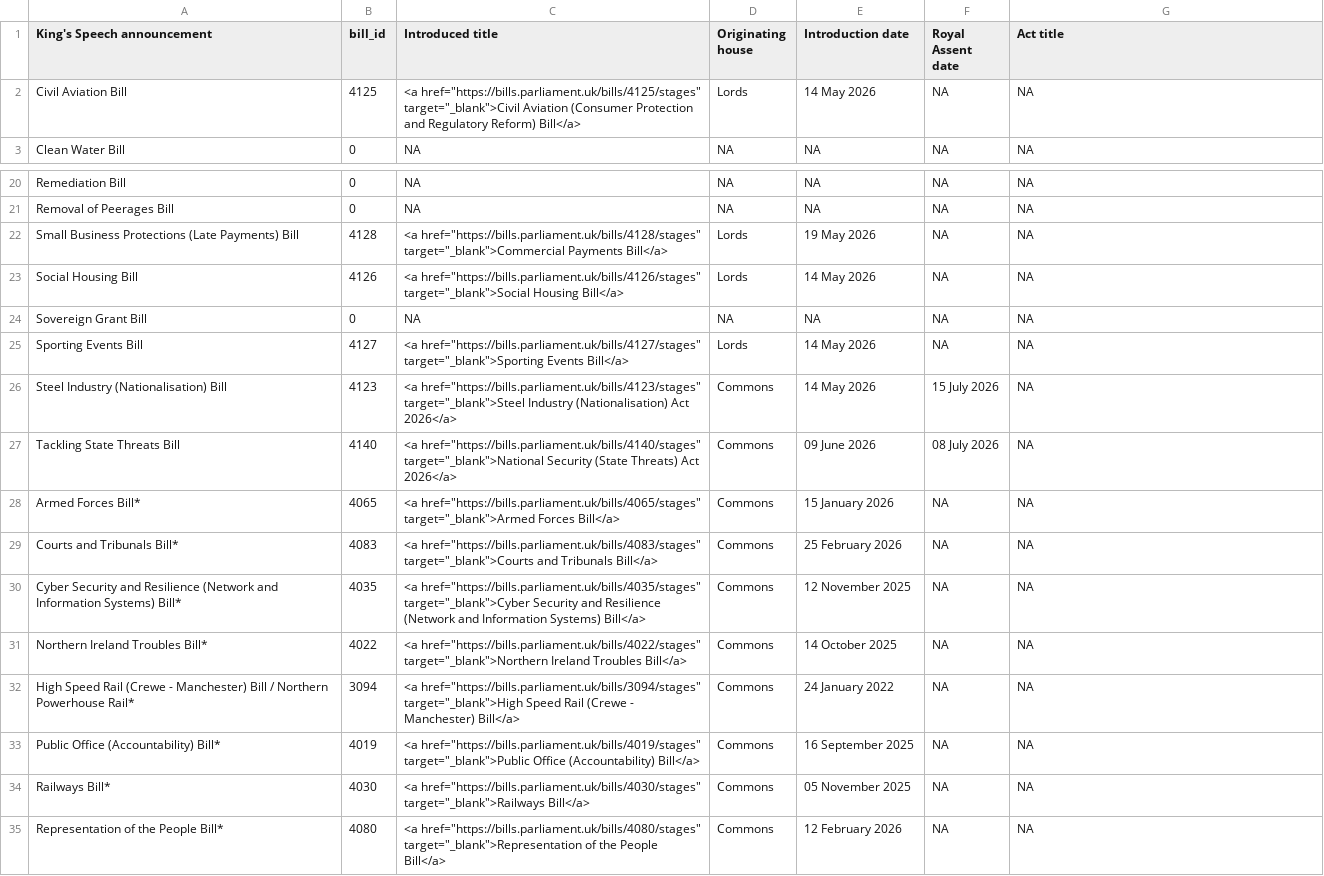
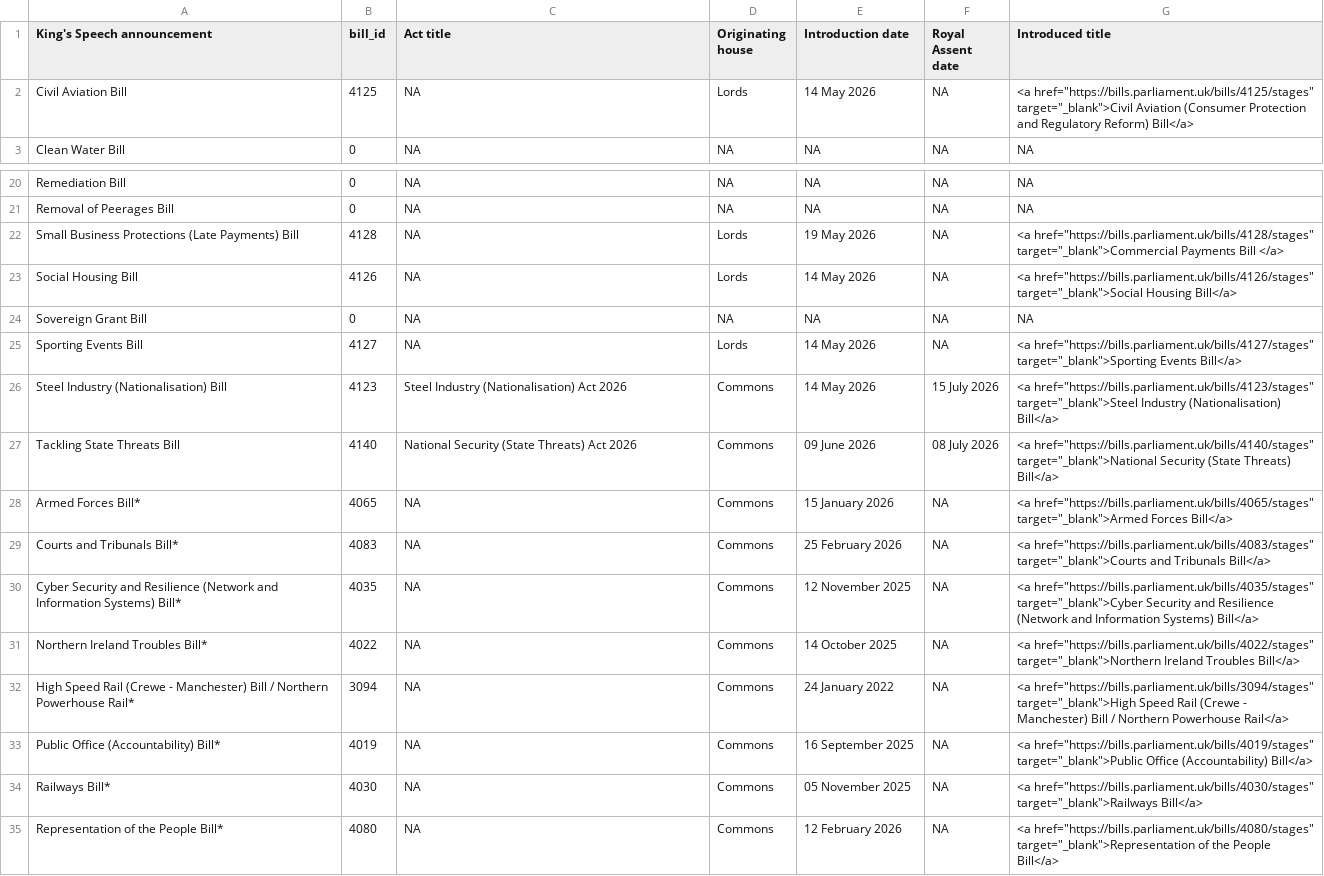
Before and after one commit to leahyc-parliament/kings_speech_bills, a CSV file: app_data/main_table.csv, drawn as a sheet; only a part is shown, gaps mark what is left out; the diff covers the shown part only.

```diff
--- a/app_data/main_table.csv
+++ b/app_data/main_table.csv
@@ -1,3 +1,3 @@
-King's Speech announcement,bill_id,Introduced title,Originating house,Introduction date,Royal Assent date,Act title
-Civil Aviation Bill,4125,"<a href=""https://bills.parliament.uk/bills/4125/stages"" target=""_blank"">Civil Aviation (Consumer Protection and Regulatory Reform) Bill</a>",Lords,14 May 2026,NA,NA
+King's Speech announcement,bill_id,Act title,Originating house,Introduction date,Royal Assent date,Introduced title
+Civil Aviation Bill,4125,NA,Lords,14 May 2026,NA,"<a href=""https://bills.parliament.uk/bills/4125/stages"" target=""_blank"">Civil Aviation (Consumer Protection and Regulatory Reform) Bill</a>"
 Clean Water Bill,0,NA,NA,NA,NA,NA
@@ -21,15 +21,15 @@ Remediation Bill,0,NA,NA,NA,NA,NA
 Removal of Peerages Bill,0,NA,NA,NA,NA,NA
-Small Business Protections (Late Payments) Bill,4128,"<a href=""https://bills.parliament.uk/bills/4128/stages"" target=""_blank"">Commercial Payments Bill</a>",Lords,19 May 2026,NA,NA
-Social Housing Bill,4126,"<a href=""https://bills.parliament.uk/bills/4126/stages"" target=""_blank"">Social Housing Bill</a>",Lords,14 May 2026,NA,NA
+Small Business Protections (Late Payments) Bill,4128,NA,Lords,19 May 2026,NA,"<a href=""https://bills.parliament.uk/bills/4128/stages"" target=""_blank"">Commercial Payments Bill </a>"
+Social Housing Bill,4126,NA,Lords,14 May 2026,NA,"<a href=""https://bills.parliament.uk/bills/4126/stages"" target=""_blank"">Social Housing Bill</a>"
 Sovereign Grant Bill,0,NA,NA,NA,NA,NA
-Sporting Events Bill,4127,"<a href=""https://bills.parliament.uk/bills/4127/stages"" target=""_blank"">Sporting Events Bill</a>",Lords,14 May 2026,NA,NA
-Steel Industry (Nationalisation) Bill,4123,"<a href=""https://bills.parliament.uk/bills/4123/stages"" target=""_blank"">Steel Industry (Nationalisation) Act 2026</a>",Commons,14 May 2026,15 July 2026,NA
-Tackling State Threats Bill,4140,"<a href=""https://bills.parliament.uk/bills/4140/stages"" target=""_blank"">National Security (State Threats) Act 2026</a>",Commons,09 June 2026,08 July 2026,NA
-Armed Forces Bill*,4065,"<a href=""https://bills.parliament.uk/bills/4065/stages"" target=""_blank"">Armed Forces Bill</a>",Commons,15 January 2026,NA,NA
-Courts and Tribunals Bill*,4083,"<a href=""https://bills.parliament.uk/bills/4083/stages"" target=""_blank"">Courts and Tribunals Bill</a>",Commons,25 February 2026,NA,NA
-Cyber Security and Resilience (Network and Information Systems) Bill*,4035,"<a href=""https://bills.parliament.uk/bills/4035/stages"" target=""_blank"">Cyber Security and Resilience (Network and Information Systems) Bill</a>",Commons,12 November 2025,NA,NA
-Northern Ireland Troubles Bill*,4022,"<a href=""https://bills.parliament.uk/bills/4022/stages"" target=""_blank"">Northern Ireland Troubles Bill</a>",Commons,14 October 2025,NA,NA
-High Speed Rail (Crewe - Manchester) Bill / Northern Powerhouse Rail*,3094,"<a href=""https://bills.parliament.uk/bills/3094/stages"" target=""_blank"">High Speed Rail (Crewe - Manchester) Bill</a>",Commons,24 January 2022,NA,NA
-Public Office (Accountability) Bill*,4019,"<a href=""https://bills.parliament.uk/bills/4019/stages"" target=""_blank"">Public Office (Accountability) Bill</a>",Commons,16 September 2025,NA,NA
-Railways Bill*,4030,"<a href=""https://bills.parliament.uk/bills/4030/stages"" target=""_blank"">Railways Bill</a>",Commons,05 November 2025,NA,NA
-Representation of the People Bill*,4080,"<a href=""https://bills.parliament.uk/bills/4080/stages"" target=""_blank"">Representation of the People Bill</a>",Commons,12 February 2026,NA,NA
+Sporting Events Bill,4127,NA,Lords,14 May 2026,NA,"<a href=""https://bills.parliament.uk/bills/4127/stages"" target=""_blank"">Sporting Events Bill</a>"
+Steel Industry (Nationalisation) Bill,4123,Steel Industry (Nationalisation) Act 2026,Commons,14 May 2026,15 July 2026,"<a href=""https://bills.parliament.uk/bills/4123/stages"" target=""_blank"">Steel Industry (Nationalisation) Bill</a>"
+Tackling State Threats Bill,4140,National Security (State Threats) Act 2026,Commons,09 June 2026,08 July 2026,"<a href=""https://bills.parliament.uk/bills/4140/stages"" target=""_blank"">National Security (State Threats) Bill</a>"
+Armed Forces Bill*,4065,NA,Commons,15 January 2026,NA,"<a href=""https://bills.parliament.uk/bills/4065/stages"" target=""_blank"">Armed Forces Bill</a>"
+Courts and Tribunals Bill*,4083,NA,Commons,25 February 2026,NA,"<a href=""https://bills.parliament.uk/bills/4083/stages"" target=""_blank"">Courts and Tribunals Bill</a>"
+Cyber Security and Resilience (Network and Information Systems) Bill*,4035,NA,Commons,12 November 2025,NA,"<a href=""https://bills.parliament.uk/bills/4035/stages"" target=""_blank"">Cyber Security and Resilience (Network and Information Systems) Bill</a>"
+Northern Ireland Troubles Bill*,4022,NA,Commons,14 October 2025,NA,"<a href=""https://bills.parliament.uk/bills/4022/stages"" target=""_blank"">Northern Ireland Troubles Bill</a>"
+High Speed Rail (Crewe - Manchester) Bill / Northern Powerhouse Rail*,3094,NA,Commons,24 January 2022,NA,"<a href=""https://bills.parliament.uk/bills/3094/stages"" target=""_blank"">High Speed Rail (Crewe - Manchester) Bill / Northern Powerhouse Rail</a>"
+Public Office (Accountability) Bill*,4019,NA,Commons,16 September 2025,NA,"<a href=""https://bills.parliament.uk/bills/4019/stages"" target=""_blank"">Public Office (Accountability) Bill</a>"
+Railways Bill*,4030,NA,Commons,05 November 2025,NA,"<a href=""https://bills.parliament.uk/bills/4030/stages"" target=""_blank"">Railways Bill</a>"
+Representation of the People Bill*,4080,NA,Commons,12 February 2026,NA,"<a href=""https://bills.parliament.uk/bills/4080/stages"" target=""_blank"">Representation of the People Bill</a>"
```
Also changed, not shown: 8 edited cells elsewhere in this file, app_data/download_file.csv.
